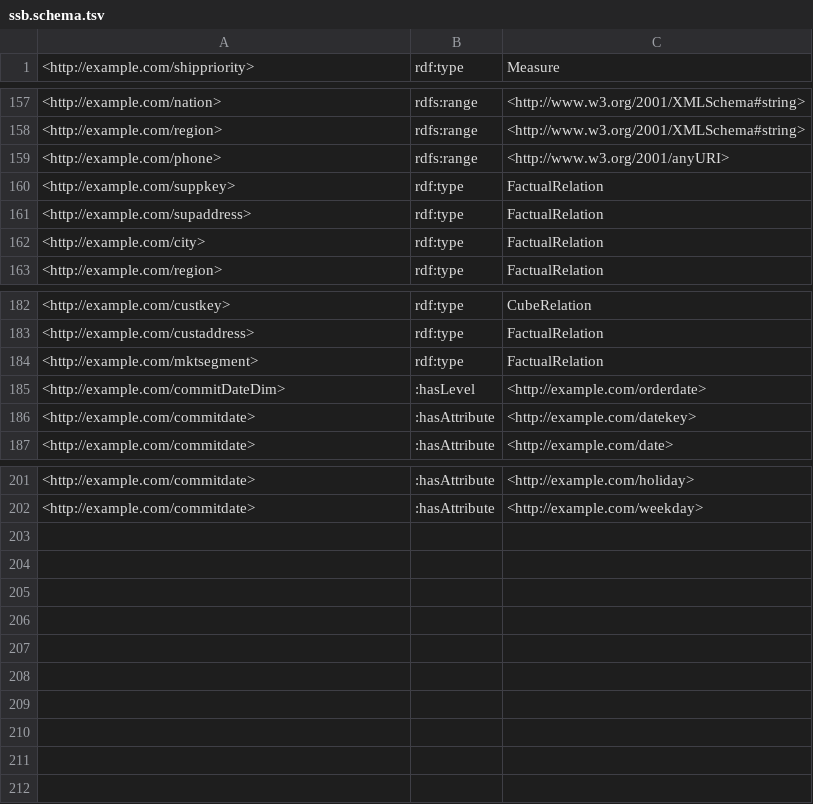
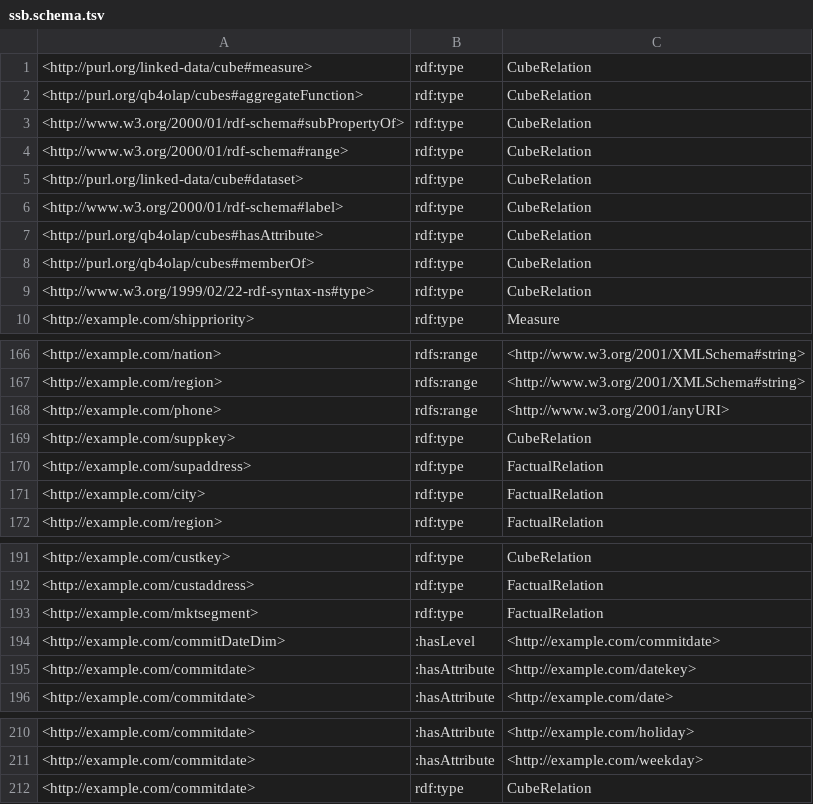
Before and after one commit to kimmathiassen/ProvenanceEnabledCubes, a TSV file: src/main/resources/ssb/Ontology/ssb.schema.tsv, drawn as a sheet; only a part is shown, gaps mark what is left out.

```diff
--- a/src/main/resources/ssb/Ontology/ssb.schema.tsv
+++ b/src/main/resources/ssb/Ontology/ssb.schema.tsv
@@ -1 +1,10 @@
+<http://purl.org/linked-data/cube#measure>	rdf:type	CubeRelation
+<http://purl.org/qb4olap/cubes#aggregateFunction>	rdf:type	CubeRelation
+<http://www.w3.org/2000/01/rdf-schema#subPropertyOf>	rdf:type	CubeRelation
+<http://www.w3.org/2000/01/rdf-schema#range>	rdf:type	CubeRelation
+<http://purl.org/linked-data/cube#dataset>	rdf:type	CubeRelation
+<http://www.w3.org/2000/01/rdf-schema#label>	rdf:type	CubeRelation
+<http://purl.org/qb4olap/cubes#hasAttribute>	rdf:type	CubeRelation
+<http://purl.org/qb4olap/cubes#memberOf>	rdf:type	CubeRelation
+<http://www.w3.org/1999/02/22-rdf-syntax-ns#type>	rdf:type	CubeRelation
 <http://example.com/shippriority>	rdf:type	Measure
@@ -159,3 +168,3 @@
 <http://example.com/phone>	rdfs:range	<http://www.w3.org/2001/anyURI>
-<http://example.com/suppkey>	rdf:type	FactualRelation
+<http://example.com/suppkey>	rdf:type	CubeRelation
 <http://example.com/supaddress>	rdf:type	FactualRelation
@@ -184,3 +193,3 @@
 <http://example.com/mktsegment>	rdf:type	FactualRelation
-<http://example.com/commitDateDim>	:hasLevel	<http://example.com/orderdate>
+<http://example.com/commitDateDim>	:hasLevel	<http://example.com/commitdate>
 <http://example.com/commitdate>	:hasAttribute	<http://example.com/datekey>
@@ -202 +211,2 @@
 <http://example.com/commitdate>	:hasAttribute	<http://example.com/weekday>
+<http://example.com/commitdate>	rdf:type	CubeRelation
```
Also changed, not shown: 7 other files.
